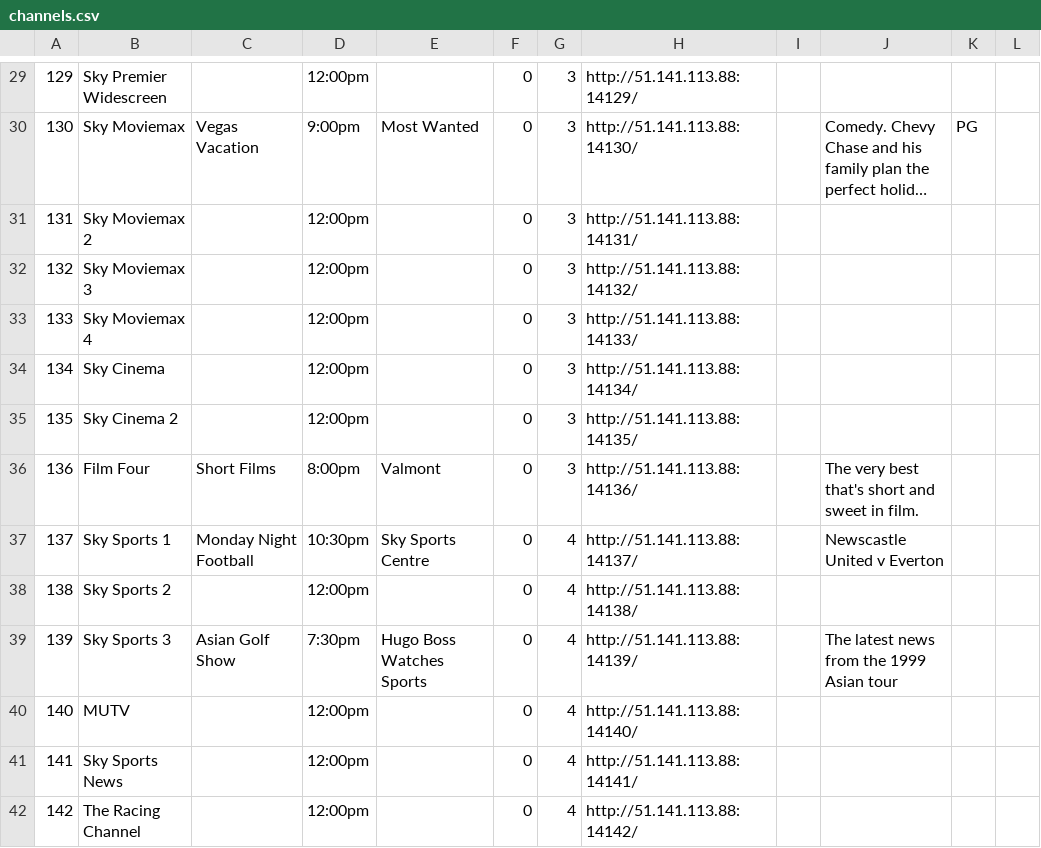
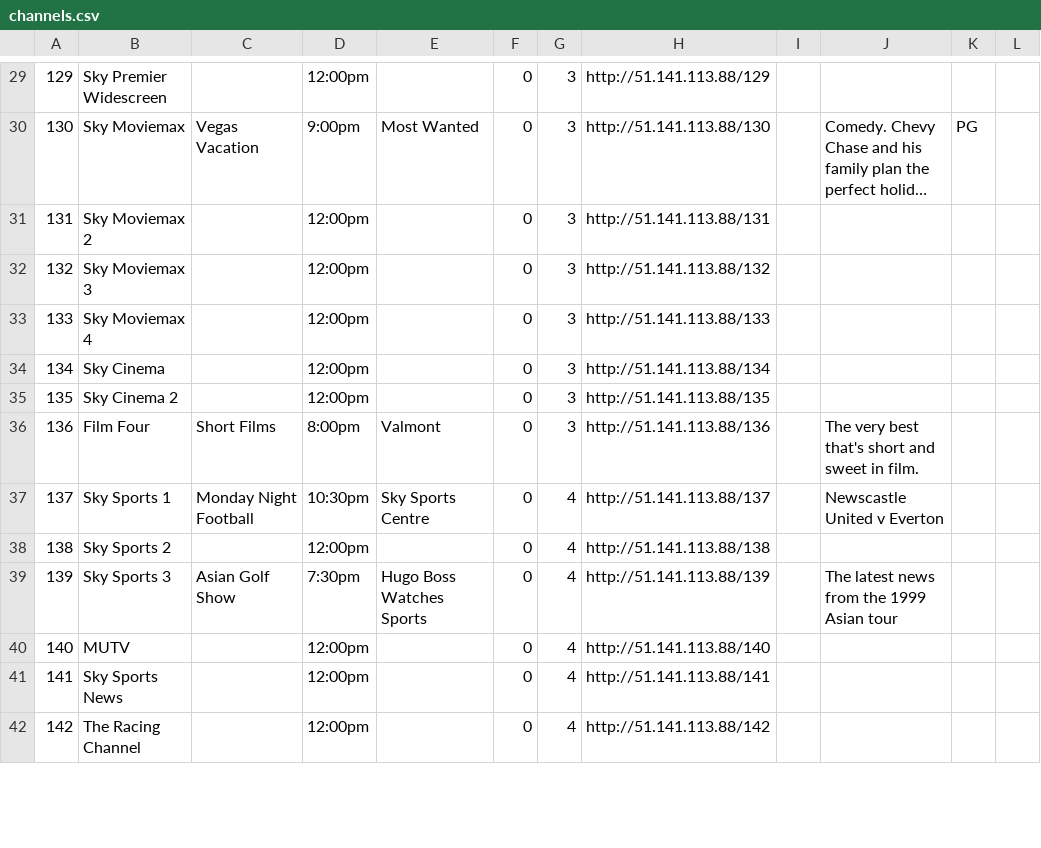
Before and after one commit to enoxplaystar/enoxplaystar.github.io, a CSV file: channels.csv, drawn as a sheet; only a part is shown, gaps mark what is left out; long unchanged cells end in …; the diff covers the shown part only; the diff names each change by its address in the sheet, - before the commit and + after, or states it on an @@ line.

```diff
--- a/channels.csv
+++ b/channels.csv
-H29: http://51.141.113.88:14129/
+H29: http://51.141.113.88/129
-H30: http://51.141.113.88:14130/
+H30: http://51.141.113.88/130
-H31: http://51.141.113.88:14131/
+H31: http://51.141.113.88/131
-H32: http://51.141.113.88:14132/
+H32: http://51.141.113.88/132
-H33: http://51.141.113.88:14133/
+H33: http://51.141.113.88/133
-H34: http://51.141.113.88:14134/
+H34: http://51.141.113.88/134
-H35: http://51.141.113.88:14135/
+H35: http://51.141.113.88/135
-H36: http://51.141.113.88:14136/
+H36: http://51.141.113.88/136
-H37: http://51.141.113.88:14137/
+H37: http://51.141.113.88/137
-H38: http://51.141.113.88:14138/
+H38: http://51.141.113.88/138
-H39: http://51.141.113.88:14139/
+H39: http://51.141.113.88/139
-H40: http://51.141.113.88:14140/
+H40: http://51.141.113.88/140
-H41: http://51.141.113.88:14141/
+H41: http://51.141.113.88/141
-H42: http://51.141.113.88:14142/
+H42: http://51.141.113.88/142
```
Also changed, not shown: 59 edited cells elsewhere in this file.
